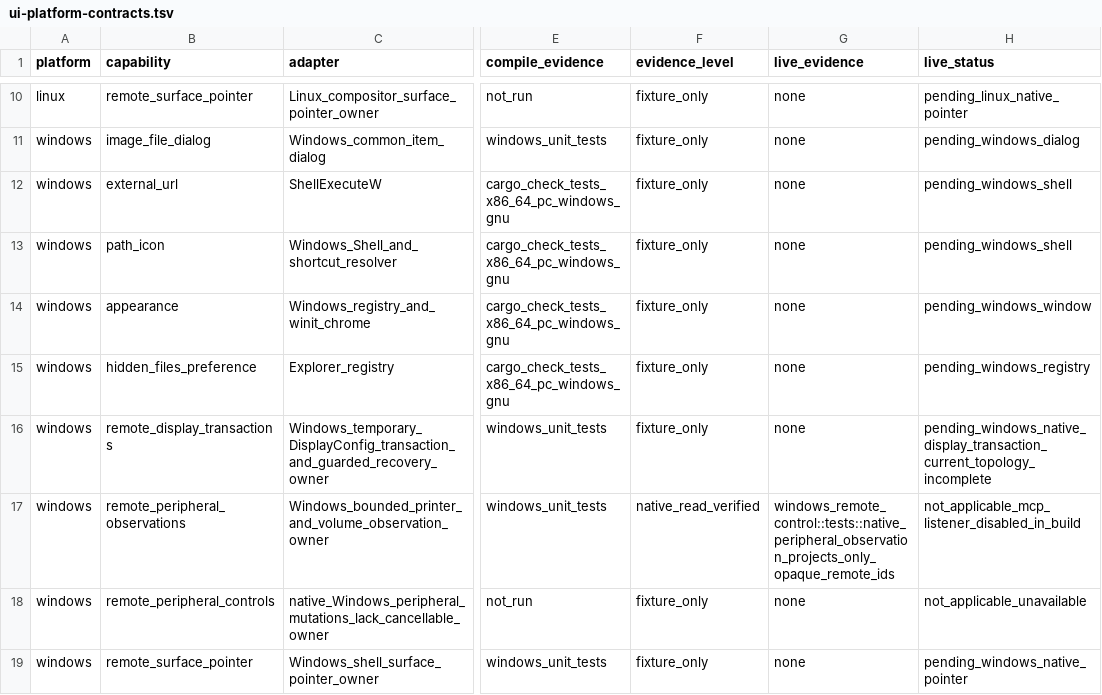
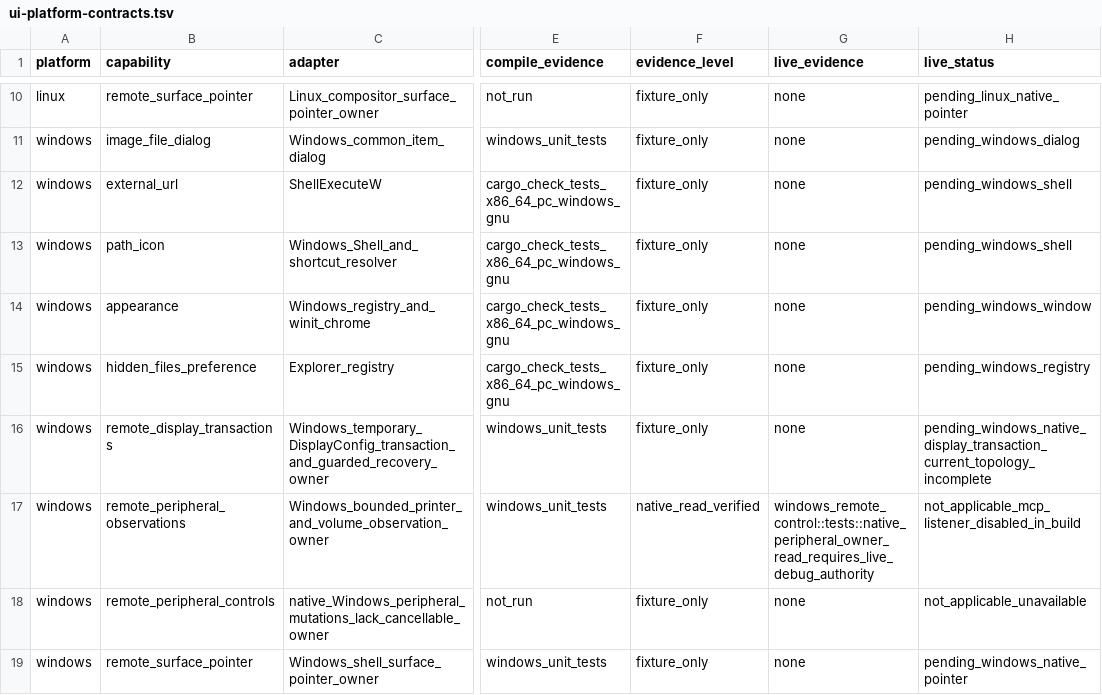
Before and after one commit to shortontech/nickel, a TSV file: assets/ui-platform-contracts.tsv, drawn as a sheet; only a part is shown, gaps mark what is left out; the diff names each change by its address in the sheet, - before the commit and + after, or states it on an @@ line.

Commit message:
Verify Windows peripheral read through desktop authority

```diff
--- a/assets/ui-platform-contracts.tsv
+++ b/assets/ui-platform-contracts.tsv
-G17 (live_evidence): windows_remote_control::tests::native_peripheral_observation_projects_only_opaque_remote_ids
+G17 (live_evidence): windows_remote_control::tests::native_peripheral_owner_read_requires_live_debug_authority
```
Also changed, not shown: 3 other files.
